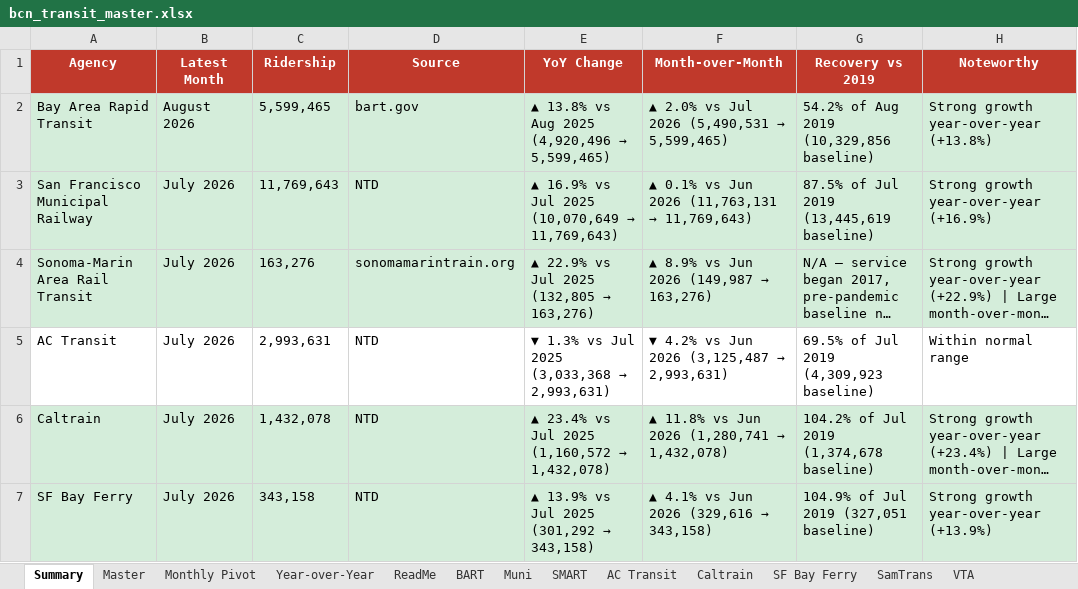
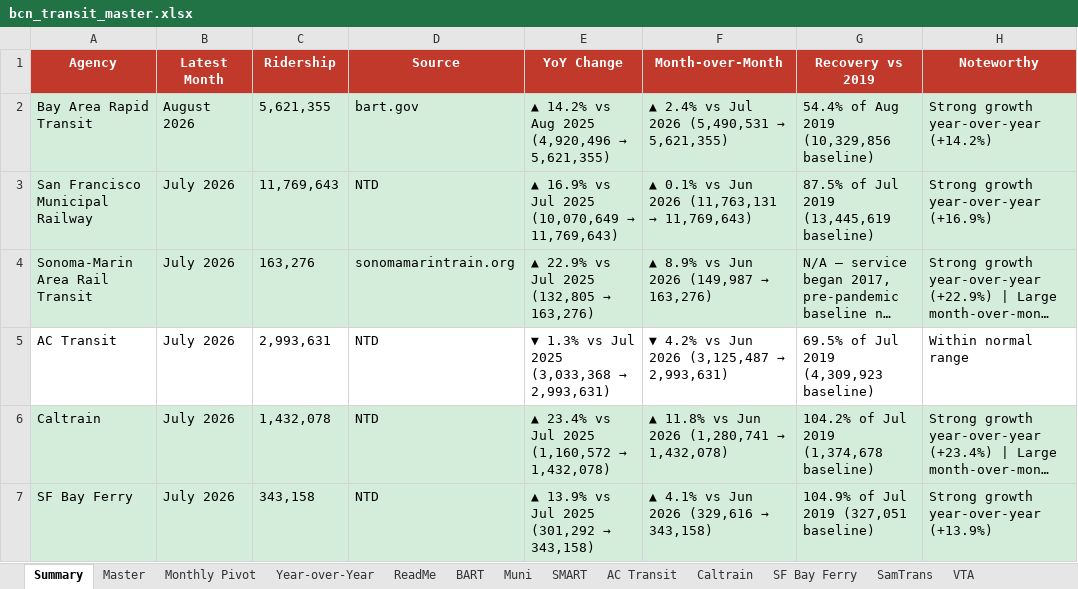
Before and after one commit to alariosjx/bcn-transit-tracker, an Excel workbook: data/public/bcn_transit_master.xlsx, sheet Summary, drawn as a sheet; only a part is shown; long unchanged cells end in …; values as stored, in another font and other column widths than the file's, no borders; the diff names each change by its address in the sheet, - before the commit and + after, or states it on an @@ line.

```diff
--- a/data/public/bcn_transit_master.xlsx (sheet Summary)
+++ b/data/public/bcn_transit_master.xlsx (sheet Summary)
-C2 (Ridership): 5,599,465
+C2 (Ridership): 5,621,355
@@ E2 (YoY Change): ▲ 13.8% vs Aug 2025 (4,920,496 → 5,599,465) → ▲ 14.2% vs Aug 2025 (4,920,496 → 5,621,355) @@
@@ F2 (Month-over-Month): ▲ 2.0% vs Jul 2026 (5,490,531 → 5,599,465) → ▲ 2.4% vs Jul 2026 (5,490,531 → 5,621,355) @@
-G2 (Recovery vs 2019): 54.2% of Aug 2019 (10,329,856 baseline)
+G2 (Recovery vs 2019): 54.4% of Aug 2019 (10,329,856 baseline)
-H2 (Noteworthy): Strong growth year-over-year (+13.8%)
+H2 (Noteworthy): Strong growth year-over-year (+14.2%)
```
Also changed, not shown: sheet Master, sheet BART, sheet Year-over-Year, sheet ReadMe, sheet Monthly Pivot, 30 other files.
